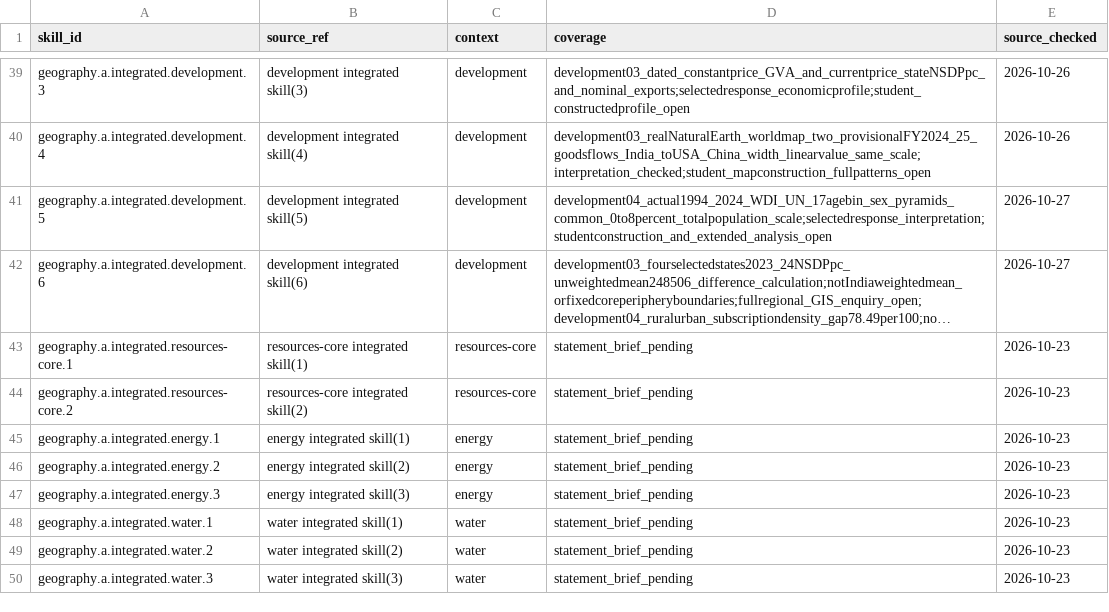
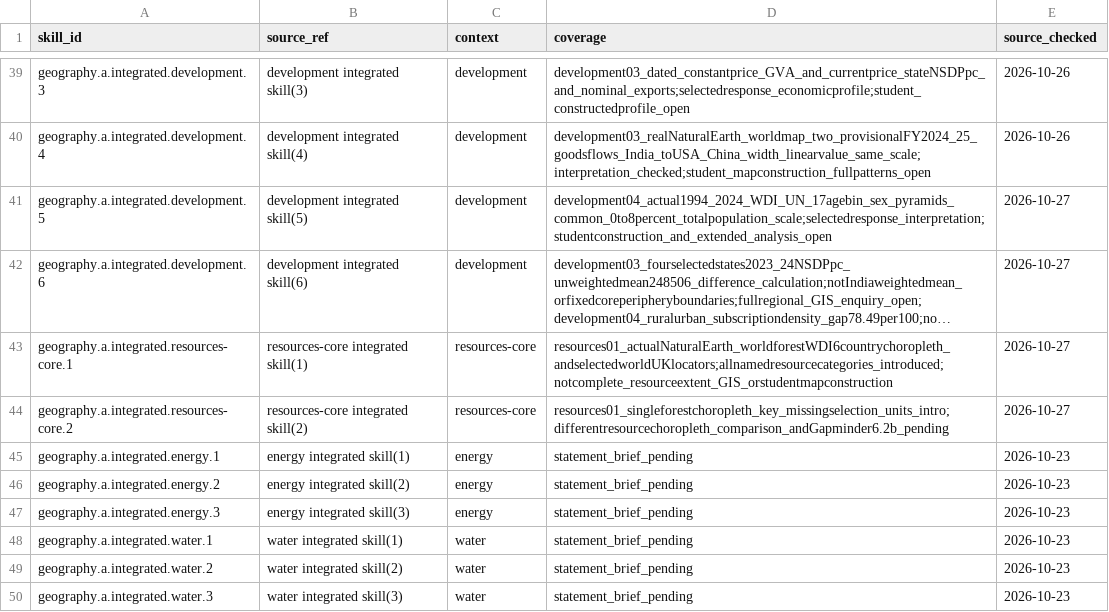
Before and after one commit to adamscourfield/crashcourse, a CSV file: curriculum/geography-a-integrated-skills.csv, drawn as a sheet; only a part is shown, gaps mark what is left out; long unchanged cells end in …; the diff names each change by its address in the sheet, - before the commit and + after, or states it on an @@ line.

```diff
--- a/curriculum/geography-a-integrated-skills.csv
+++ b/curriculum/geography-a-integrated-skills.csv
-D43 (coverage): statement_brief_pending
+D43 (coverage): resources01_actualNaturalEarth_worldforestWDI6countrychoropleth_andselectedworldUKlocators;allnamedresourcecategories_introduced;notcomplete_resourceextent_GIS_orstudentmapconstruction
-E43:E44 (source_checked): 2026-10-23
+E43:E44 (source_checked): 2026-10-27
-D44 (coverage): statement_brief_pending
+D44 (coverage): resources01_singleforestchoropleth_key_missingselection_units_intro;differentresourcechoropleth_comparison_andGapminder6.2b_pending
```
Also changed, not shown: curriculum/geography-a-requirements.csv, curriculum/lesson-register.csv, 20 other files.
